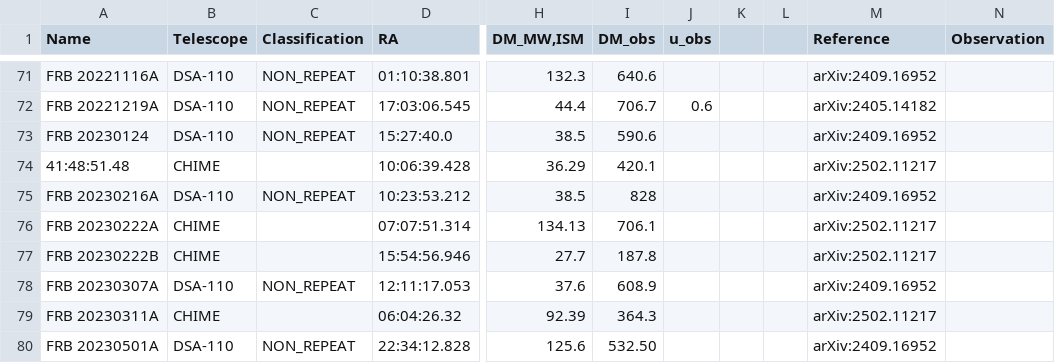
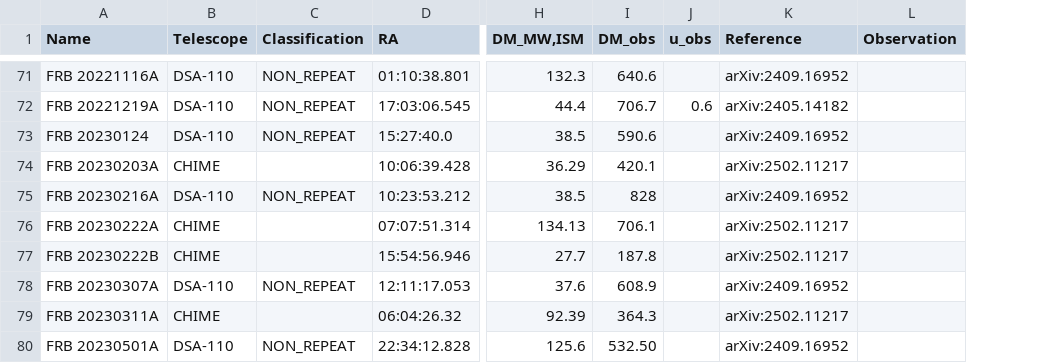
Before and after one commit to thaislemospa/WellLocalized_FRBs, a CSV file: frbs_full.csv, drawn as a sheet; only a part is shown, gaps mark what is left out; the diff covers the shown part only; the diff names each change by its address in the sheet, - before the commit and + after, or states it on an @@ line.

```diff
--- a/frbs_full.csv
+++ b/frbs_full.csv
-column K, empty
-column L, empty
-A74 (Name): 41:48:51.48
+A74 (Name): FRB 20230203A
```
Also changed, not shown: 10 removed rows and 3 edited cells elsewhere in this file, frbs_sub.csv.
